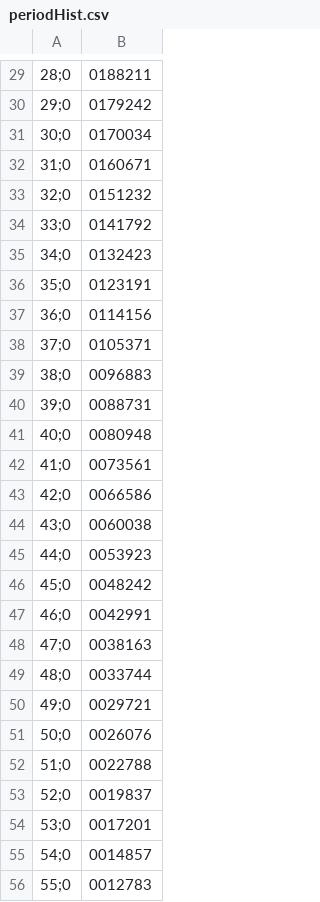
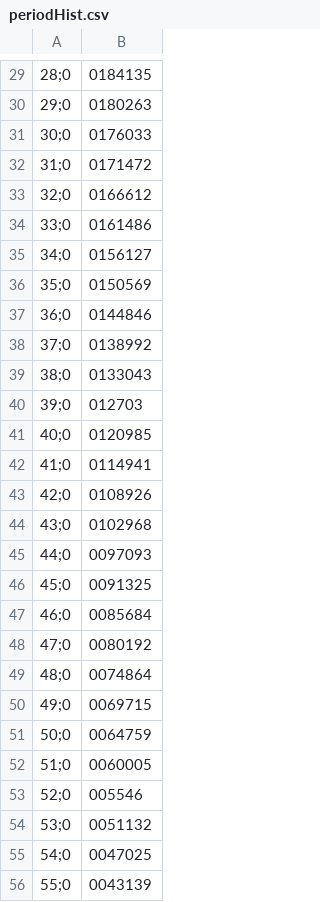
Before and after one commit to Raf98/PtolemyII-Eboracum_PathLoss, a CSV file: eboracum/wsn/event/util/periodHist.csv, drawn as a sheet; only a part is shown, gaps mark what is left out; the diff covers the shown part only.

```diff
--- a/eboracum/wsn/event/util/periodHist.csv
+++ b/eboracum/wsn/event/util/periodHist.csv
@@ -29,28 +29,28 @@
-28;0,0188211
-29;0,0179242
-30;0,0170034
-31;0,0160671
-32;0,0151232
-33;0,0141792
-34;0,0132423
-35;0,0123191
-36;0,0114156
-37;0,0105371
-38;0,0096883
-39;0,0088731
-40;0,0080948
-41;0,0073561
-42;0,0066586
-43;0,0060038
-44;0,0053923
-45;0,0048242
-46;0,0042991
-47;0,0038163
-48;0,0033744
-49;0,0029721
-50;0,0026076
-51;0,0022788
-52;0,0019837
-53;0,0017201
-54;0,0014857
-55;0,0012783
+28;0,0184135
+29;0,0180263
+30;0,0176033
+31;0,0171472
+32;0,0166612
+33;0,0161486
+34;0,0156127
+35;0,0150569
+36;0,0144846
+37;0,0138992
+38;0,0133043
+39;0,012703
+40;0,0120985
+41;0,0114941
+42;0,0108926
+43;0,0102968
+44;0,0097093
+45;0,0091325
+46;0,0085684
+47;0,0080192
+48;0,0074864
+49;0,0069715
+50;0,0064759
+51;0,0060005
+52;0,005546
+53;0,0051132
+54;0,0047025
+55;0,0043139
```
Also changed, not shown: 20 added rows and 73 edited cells elsewhere in this file, eboracum/pathloss/simulations/data/PLSimulation.csv, 5 other files.
